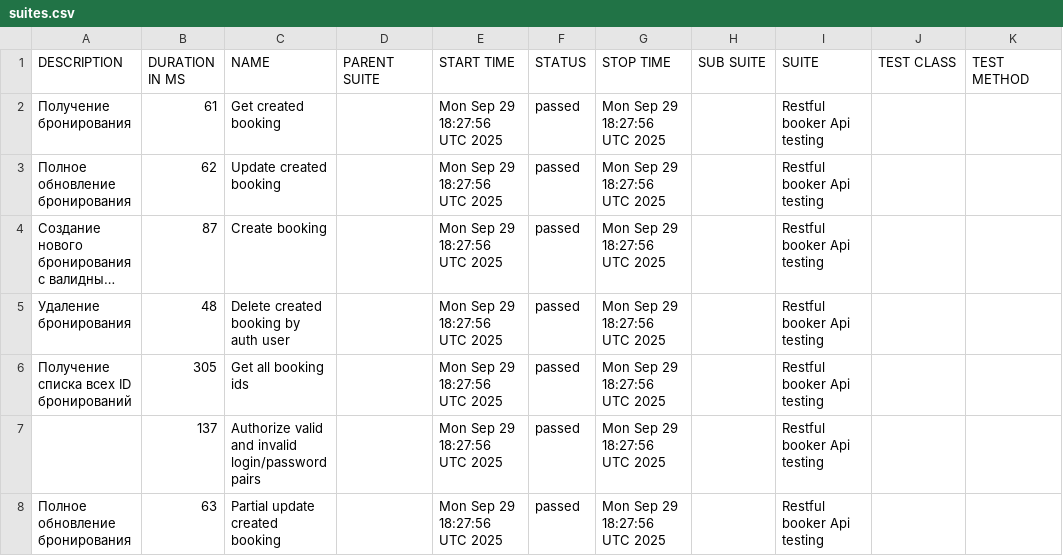
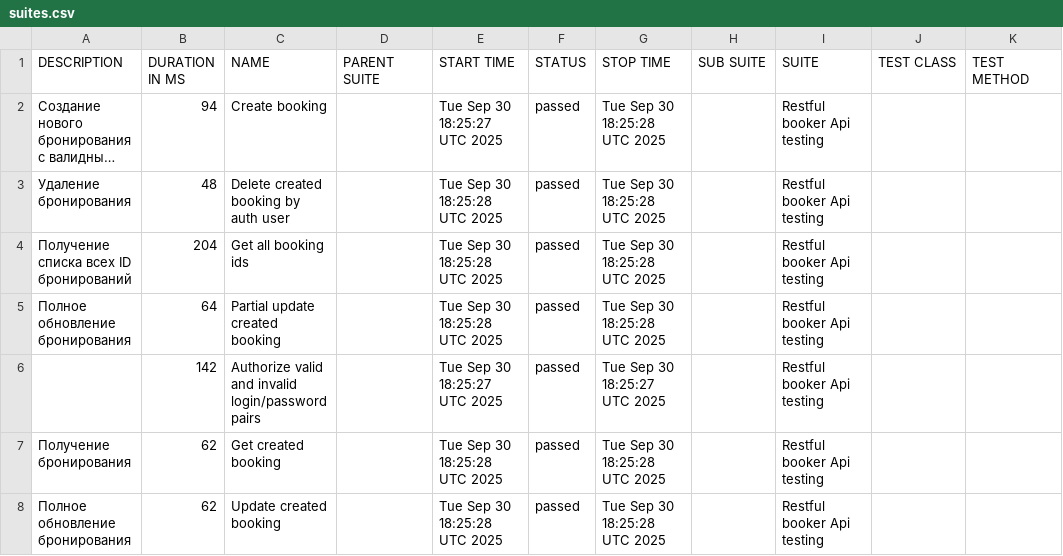
Before and after one commit to elenkaFila/Cypress-api-testing, a CSV file: data/suites.csv, drawn as a sheet; long unchanged cells end in …; removed rows and columns are numbered as before the commit, all else as after; the diff names each change by its address in the sheet, - before the commit and + after, or states it on an @@ line.

```diff
--- a/data/suites.csv
+++ b/data/suites.csv
-row 2: Получение бронирования | 61 | Get created booking |  | Mon Sep 29 18:27:56 UTC 2025 | passed | Mon Sep 29 18:27:56 UTC 2025 |  | Restful booker Api testing
-row 3: Полное обновление бронирования | 62 | Update created booking |  | Mon Sep 29 18:27:56 UTC 2025 | passed | Mon Sep 29 18:27:56 UTC 2025 |  | Restful booker Api testing
-B2 (DURATION IN MS): 87
+B2 (DURATION IN MS): 94
-E2 (START TIME): Mon Sep 29 18:27:56 UTC 2025
+E2 (START TIME): Tue Sep 30 18:25:27 UTC 2025
-G2:G4 (STOP TIME): Mon Sep 29 18:27:56 UTC 2025
+G2:G4 (STOP TIME): Tue Sep 30 18:25:28 UTC 2025
-E3:E4 (START TIME): Mon Sep 29 18:27:56 UTC 2025
+E3:E4 (START TIME): Tue Sep 30 18:25:28 UTC 2025
-B4 (DURATION IN MS): 305
+B4 (DURATION IN MS): 204
+row 5: Полное обновление бронирования | 64 | Partial update created booking |  | Tue Sep 30 18:25:28 UTC 2025 | passed | Tue Sep 30 18:25:28 UTC 2025 |  | Restful booker Api testing
-B6 (DURATION IN MS): 137
+B6 (DURATION IN MS): 142
-E6 (START TIME): Mon Sep 29 18:27:56 UTC 2025
+E6 (START TIME): Tue Sep 30 18:25:27 UTC 2025
-G6 (STOP TIME): Mon Sep 29 18:27:56 UTC 2025
+G6 (STOP TIME): Tue Sep 30 18:25:27 UTC 2025
+row 7: Получение бронирования | 62 | Get created booking |  | Tue Sep 30 18:25:28 UTC 2025 | passed | Tue Sep 30 18:25:28 UTC 2025 |  | Restful booker Api testing
-B8 (DURATION IN MS): 63
+B8 (DURATION IN MS): 62
-C8 (NAME): Partial update created booking
+C8 (NAME): Update created booking
-E8 (START TIME): Mon Sep 29 18:27:56 UTC 2025
+E8 (START TIME): Tue Sep 30 18:25:28 UTC 2025
-G8 (STOP TIME): Mon Sep 29 18:27:56 UTC 2025
+G8 (STOP TIME): Tue Sep 30 18:25:28 UTC 2025
```
Also changed, not shown: data/behaviors.csv, 28 other files.
